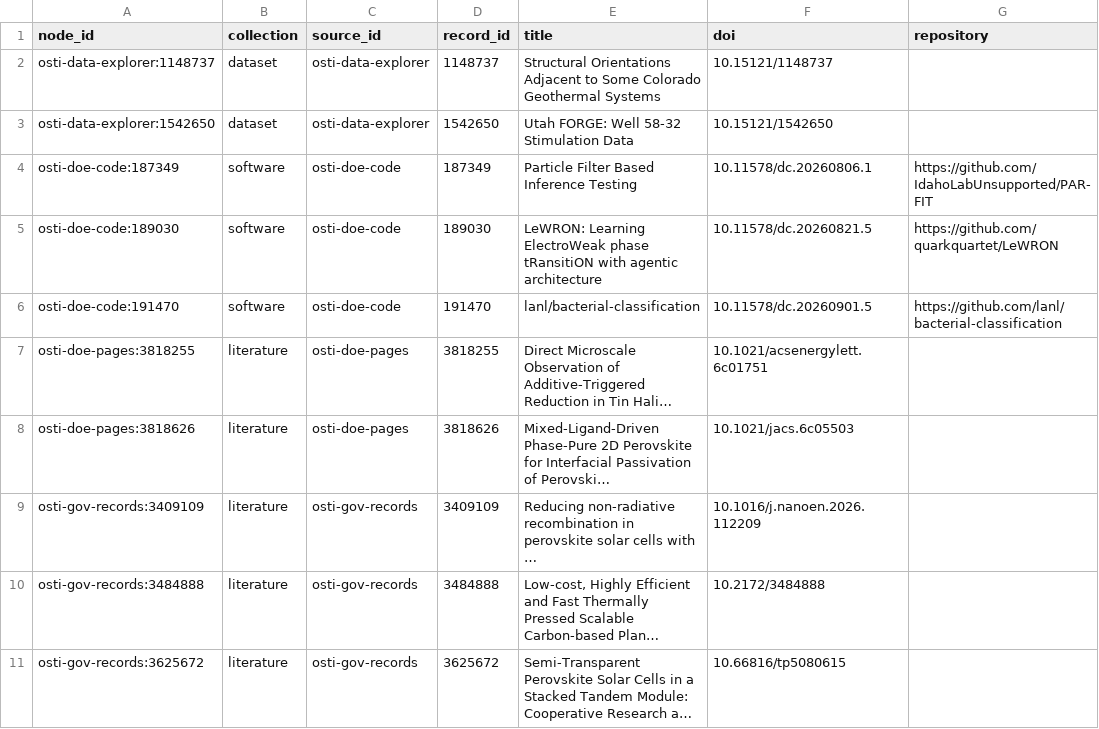
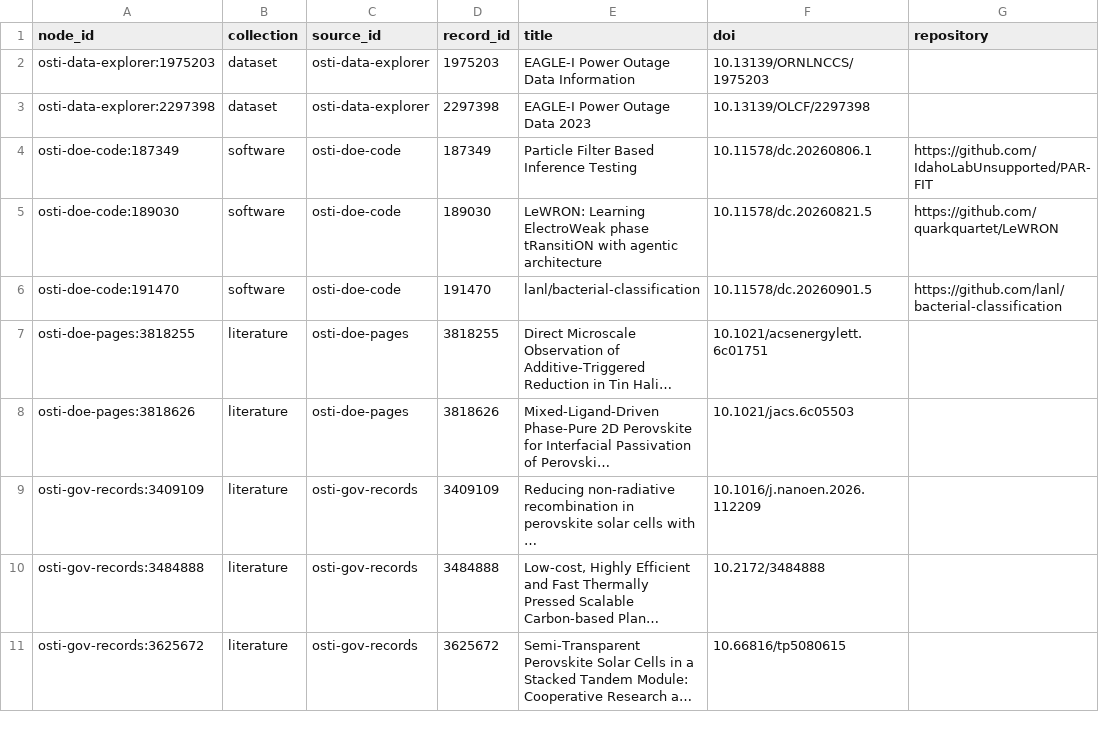
Before and after one commit to pranava0x0/DOE-MCP, a CSV file: docs/data/apps/research-linkage/inventory.csv, drawn as a sheet; long unchanged cells end in ….

```diff
--- a/docs/data/apps/research-linkage/inventory.csv
+++ b/docs/data/apps/research-linkage/inventory.csv
@@ -1,4 +1,4 @@
 node_id,collection,source_id,record_id,title,doi,repository
-osti-data-explorer:1148737,dataset,osti-data-explorer,1148737,Structural Orientations Adjacent to Some Colorado Geothermal Systems,10.15121/1148737,
-osti-data-explorer:1542650,dataset,osti-data-explorer,1542650,Utah FORGE: Well 58-32 Stimulation Data,10.15121/1542650,
+osti-data-explorer:1975203,dataset,osti-data-explorer,1975203,EAGLE-I Power Outage Data Information,10.13139/ORNLNCCS/1975203,
+osti-data-explorer:2297398,dataset,osti-data-explorer,2297398,EAGLE-I Power Outage Data 2023,10.13139/OLCF/2297398,
 osti-doe-code:187349,software,osti-doe-code,187349,Particle Filter Based Inference Testing,10.11578/dc.20260806.1,https://github.com/IdahoLabUnsupported/PAR-FIT
```
Also changed, not shown: docs/data/evaluation-matrix/matrix.csv, 40 other files.
